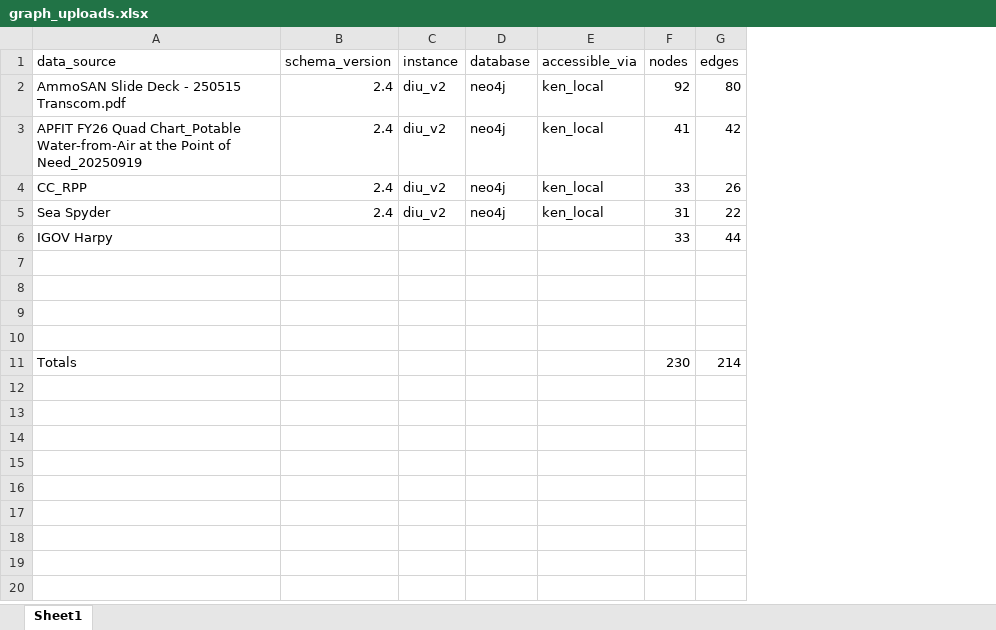
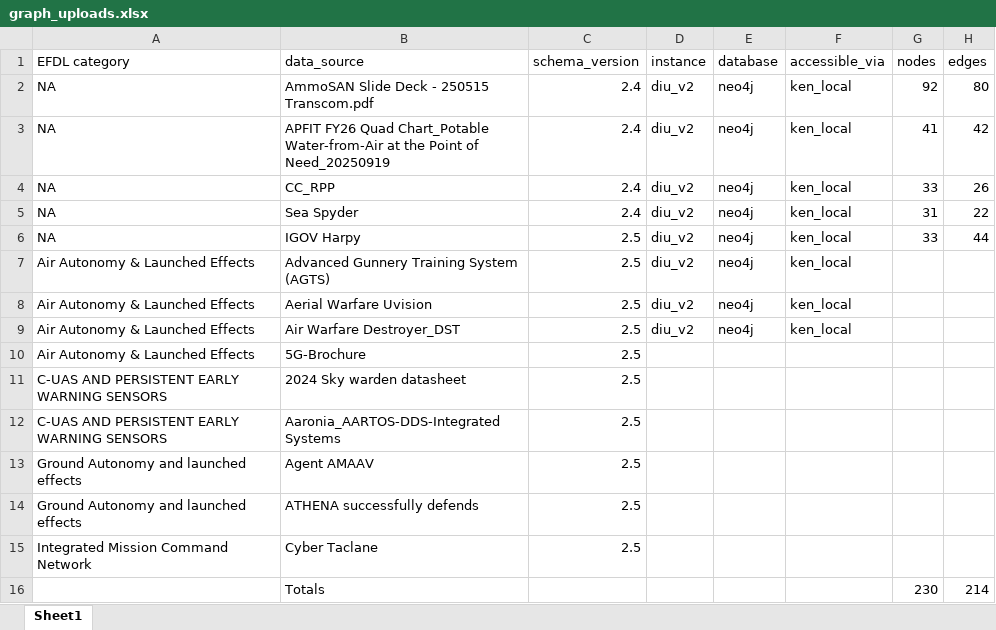
Before and after one commit to kaiello/neo4j_connect_upload, an Excel workbook: graph_uploads.xlsx, sheet Sheet1, drawn as a sheet; values as stored, in another font and other column widths than the file's, no borders; addresses are those after the commit; the diff names each change by its address in the sheet, - before the commit and + after, or states it on an @@ line.

```diff
--- a/graph_uploads.xlsx (sheet Sheet1)
+++ b/graph_uploads.xlsx (sheet Sheet1)
+column A (EFDL category), rows 2-10: NA | NA | NA | NA | NA | Air Autonomy & Launched Effects | Air Autonomy & Launched Effects | Air Autonomy & Launched Effects | Air Autonomy & Launched Effects
-C6 (schema_version): (empty)
+C6 (schema_version): 2.5
-D6 (instance): (empty)
+D6 (instance): diu_v2
-E6 (database): (empty)
+E6 (database): neo4j
-F6 (accessible_via): (empty)
+F6 (accessible_via): ken_local
-row 7: (empty)
+row 7: Air Autonomy & Launched Effects | Advanced Gunnery Training System (AGTS) | 2.5 | diu_v2 | neo4j | ken_local
-row 8: (empty)
+row 8: Air Autonomy & Launched Effects | Aerial Warfare Uvision | 2.5 | diu_v2 | neo4j | ken_local
-row 9: (empty)
+row 9: Air Autonomy & Launched Effects | Air Warfare Destroyer_DST | 2.5 | diu_v2 | neo4j | ken_local
-row 10: (empty)
+row 10: Air Autonomy & Launched Effects | 5G-Brochure | 2.5
+row 11: C-UAS AND PERSISTENT EARLY WARNING SENSORS | 2024 Sky warden datasheet | 2.5
+row 12: C-UAS AND PERSISTENT EARLY WARNING SENSORS | Aaronia_AARTOS-DDS-Integrated Systems | 2.5
+row 13: Ground Autonomy and launched effects | Agent AMAAV | 2.5
+row 14: Ground Autonomy and launched effects | ATHENA successfully defends | 2.5
+row 15: Integrated Mission Command Network | Cyber Taclane | 2.5
```
Also changed, not shown: formulas that keep their value, 9 other files.
